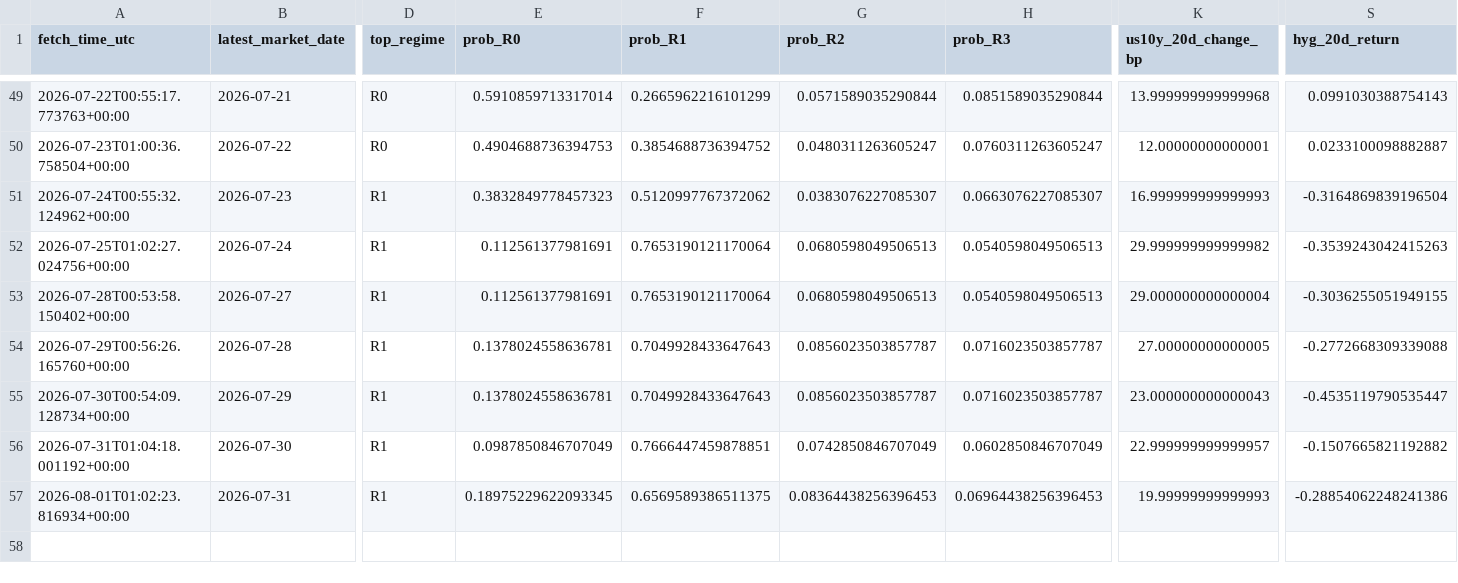
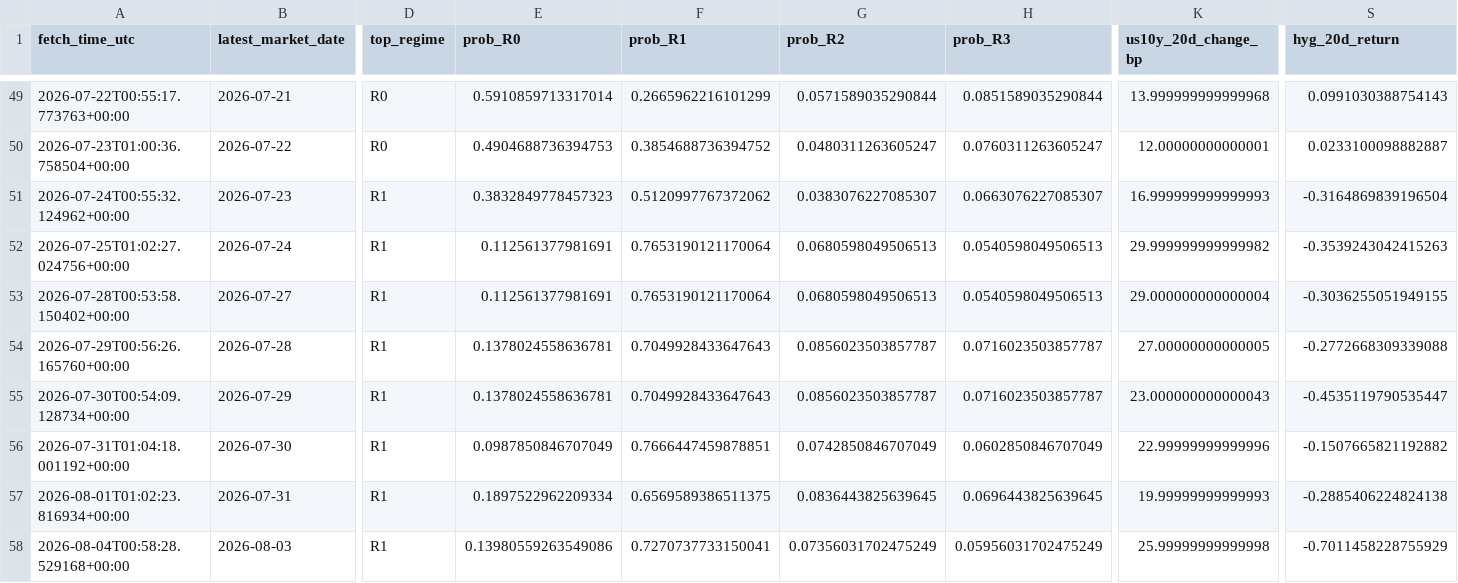
Before and after one commit to harryz77-ai/macro-regime-experiment, a CSV file: data/history.csv, drawn as a sheet; only a part is shown, gaps mark what is left out; rows hold the shown columns only; the diff names each change by its address in the sheet, - before the commit and + after, or states it on an @@ line.

```diff
--- a/data/history.csv
+++ b/data/history.csv
-K56 (us10y_20d_change_bp): 22.999999999999957
+K56 (us10y_20d_change_bp): 22.99999999999996
-E57 (prob_R0): 0.18975229622093345
+E57 (prob_R0): 0.1897522962209334
-G57 (prob_R2): 0.08364438256396453
+G57 (prob_R2): 0.0836443825639645
-H57 (prob_R3): 0.06964438256396453
+H57 (prob_R3): 0.0696443825639645
-S57 (hyg_20d_return): -0.28854062248241386
+S57 (hyg_20d_return): -0.2885406224824138
+row 58: 2026-08-04T00:58:28.529168+00:00 | 2026-08-03 | R1 | 0.13980559263549086 | 0.7270737733150041 | 0.07356031702475249 | 0.05956031702475249 | 25.99999999999998 | -0.7011458228755929
```
Also changed, not shown: 2 other files.
